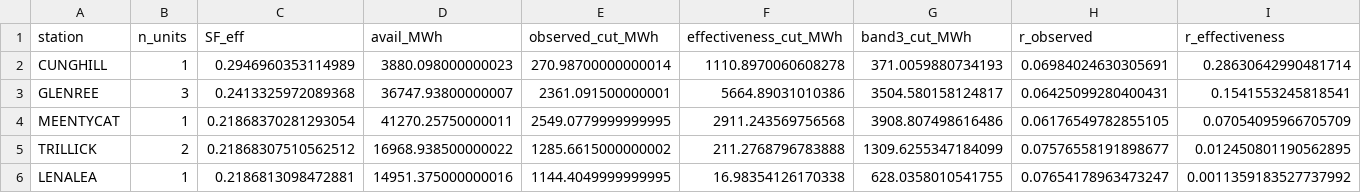
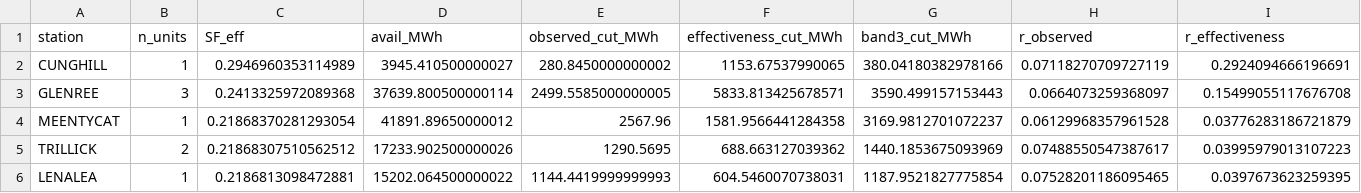
Before and after one commit to eliasmocik/tfi_hackathon, a CSV file: project/out/wpa_stations.csv, drawn as a sheet; only a part is shown; the diff covers the shown part only.

```diff
--- a/project/out/wpa_stations.csv
+++ b/project/out/wpa_stations.csv
@@ -1,6 +1,6 @@
 station,n_units,SF_eff,avail_MWh,observed_cut_MWh,effectiveness_cut_MWh,band3_cut_MWh,r_observed,r_effectiveness
-CUNGHILL,1,0.2946960353114989,3880.098000000023,270.98700000000014,1110.8970060608278,371.0059880734193,0.06984024630305691,0.28630642990481714
-GLENREE,3,0.2413325972089368,36747.93800000007,2361.091500000001,5664.89031010386,3504.580158124817,0.06425099280400431,0.1541553245818541
-MEENTYCAT,1,0.21868370281293054,41270.25750000011,2549.0779999999995,2911.243569756568,3908.807498616486,0.06176549782855105,0.07054095966705709
-TRILLICK,2,0.21868307510562512,16968.938500000022,1285.6615000000002,211.2768796783888,1309.6255347184099,0.07576558191898677,0.012450801190562895
-LENALEA,1,0.2186813098472881,14951.375000000016,1144.4049999999995,16.98354126170338,628.0358010541755,0.07654178963473247,0.0011359183527737992
+CUNGHILL,1,0.2946960353114989,3945.410500000027,280.8450000000002,1153.67537990065,380.04180382978166,0.07118270709727119,0.2924094666196691
+GLENREE,3,0.2413325972089368,37639.800500000114,2499.5585000000005,5833.813425678571,3590.499157153443,0.0664073259368097,0.15499055117676708
+MEENTYCAT,1,0.21868370281293054,41891.89650000012,2567.96,1581.9566441284358,3169.9812701072237,0.06129968357961528,0.03776283186721879
+TRILLICK,2,0.21868307510562512,17233.902500000026,1290.5695,688.663127039362,1440.1853675093969,0.07488550547387617,0.03995979013107223
+LENALEA,1,0.2186813098472881,15202.064500000022,1144.4419999999993,604.5460070738031,1187.9521827775854,0.07528201186095465,0.0397673623259395
```
Also changed, not shown: 16 edited cells elsewhere in this file, project/out/wpa_units.csv, project/out/wpc_burden.csv, 16 other files.
